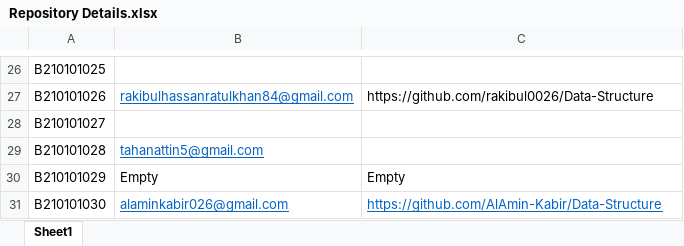
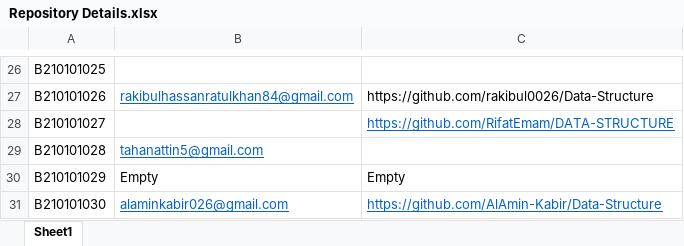
Before and after one commit to AlAmin-Kabir/Repository-List-for-CSE-01-CSTU-, an Excel workbook: Repository Details.xlsx, sheet Sheet1, drawn as a sheet; only a part is shown, gaps mark what is left out; values as stored, in another font and other column widths than the file's, no borders; the diff names each change by its address in the sheet, - before the commit and + after, or states it on an @@ line.

Commit message:
Rifat Imam added

```diff
--- a/Repository Details.xlsx (sheet Sheet1)
+++ b/Repository Details.xlsx (sheet Sheet1)
-C28: (empty)
+C28: https://github.com/RifatEmam/DATA-STRUCTURE
```
